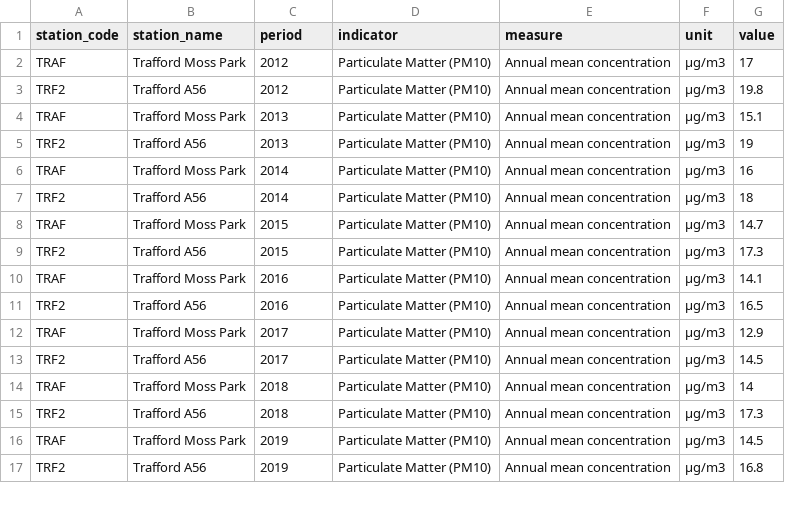
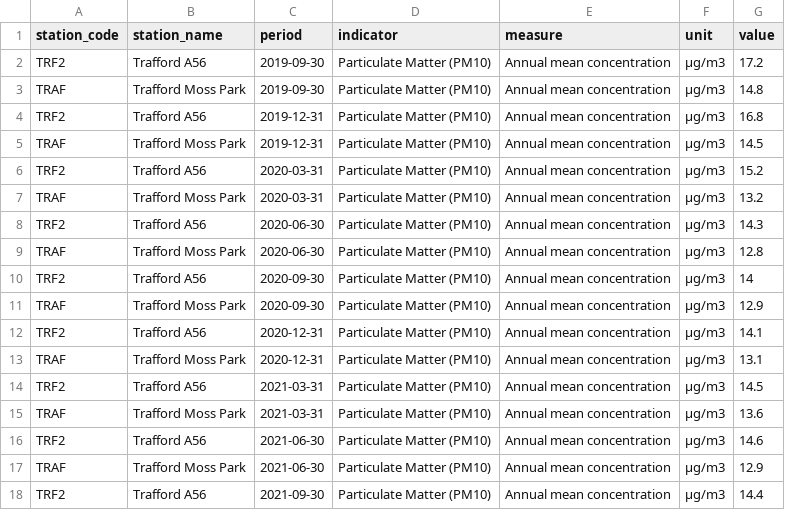
Before and after one commit to traffordDataLab/corporate_plan, a CSV file: data/climate/pm10_concentration.csv, drawn as a sheet; only a part is shown; the diff covers the shown part only.

```diff
--- a/data/climate/pm10_concentration.csv
+++ b/data/climate/pm10_concentration.csv
@@ -1,17 +1,18 @@
 station_code,station_name,period,indicator,measure,unit,value
-TRAF,Trafford Moss Park,2012,Particulate Matter (PM10),Annual mean concentration,µg/m3,17
-TRF2,Trafford A56,2012,Particulate Matter (PM10),Annual mean concentration,µg/m3,19.8
-TRAF,Trafford Moss Park,2013,Particulate Matter (PM10),Annual mean concentration,µg/m3,15.1
-TRF2,Trafford A56,2013,Particulate Matter (PM10),Annual mean concentration,µg/m3,19
-TRAF,Trafford Moss Park,2014,Particulate Matter (PM10),Annual mean concentration,µg/m3,16
-TRF2,Trafford A56,2014,Particulate Matter (PM10),Annual mean concentration,µg/m3,18
-TRAF,Trafford Moss Park,2015,Particulate Matter (PM10),Annual mean concentration,µg/m3,14.7
-TRF2,Trafford A56,2015,Particulate Matter (PM10),Annual mean concentration,µg/m3,17.3
-TRAF,Trafford Moss Park,2016,Particulate Matter (PM10),Annual mean concentration,µg/m3,14.1
-TRF2,Trafford A56,2016,Particulate Matter (PM10),Annual mean concentration,µg/m3,16.5
-TRAF,Trafford Moss Park,2017,Particulate Matter (PM10),Annual mean concentration,µg/m3,12.9
-TRF2,Trafford A56,2017,Particulate Matter (PM10),Annual mean concentration,µg/m3,14.5
-TRAF,Trafford Moss Park,2018,Particulate Matter (PM10),Annual mean concentration,µg/m3,14
-TRF2,Trafford A56,2018,Particulate Matter (PM10),Annual mean concentration,µg/m3,17.3
-TRAF,Trafford Moss Park,2019,Particulate Matter (PM10),Annual mean concentration,µg/m3,14.5
-TRF2,Trafford A56,2019,Particulate Matter (PM10),Annual mean concentration,µg/m3,16.8
+TRF2,Trafford A56,2019-09-30,Particulate Matter (PM10),Annual mean concentration,µg/m3,17.2
+TRAF,Trafford Moss Park,2019-09-30,Particulate Matter (PM10),Annual mean concentration,µg/m3,14.8
+TRF2,Trafford A56,2019-12-31,Particulate Matter (PM10),Annual mean concentration,µg/m3,16.8
+TRAF,Trafford Moss Park,2019-12-31,Particulate Matter (PM10),Annual mean concentration,µg/m3,14.5
+TRF2,Trafford A56,2020-03-31,Particulate Matter (PM10),Annual mean concentration,µg/m3,15.2
+TRAF,Trafford Moss Park,2020-03-31,Particulate Matter (PM10),Annual mean concentration,µg/m3,13.2
+TRF2,Trafford A56,2020-06-30,Particulate Matter (PM10),Annual mean concentration,µg/m3,14.3
+TRAF,Trafford Moss Park,2020-06-30,Particulate Matter (PM10),Annual mean concentration,µg/m3,12.8
+TRF2,Trafford A56,2020-09-30,Particulate Matter (PM10),Annual mean concentration,µg/m3,14
+TRAF,Trafford Moss Park,2020-09-30,Particulate Matter (PM10),Annual mean concentration,µg/m3,12.9
+TRF2,Trafford A56,2020-12-31,Particulate Matter (PM10),Annual mean concentration,µg/m3,14.1
+TRAF,Trafford Moss Park,2020-12-31,Particulate Matter (PM10),Annual mean concentration,µg/m3,13.1
+TRF2,Trafford A56,2021-03-31,Particulate Matter (PM10),Annual mean concentration,µg/m3,14.5
+TRAF,Trafford Moss Park,2021-03-31,Particulate Matter (PM10),Annual mean concentration,µg/m3,13.6
+TRF2,Trafford A56,2021-06-30,Particulate Matter (PM10),Annual mean concentration,µg/m3,14.6
+TRAF,Trafford Moss Park,2021-06-30,Particulate Matter (PM10),Annual mean concentration,µg/m3,12.9
+TRF2,Trafford A56,2021-09-30,Particulate Matter (PM10),Annual mean concentration,µg/m3,14.4
```
Also changed, not shown: 3 added rows and 7 edited cells elsewhere in this file, data/climate/no2_concentration.csv, 2 other files.
